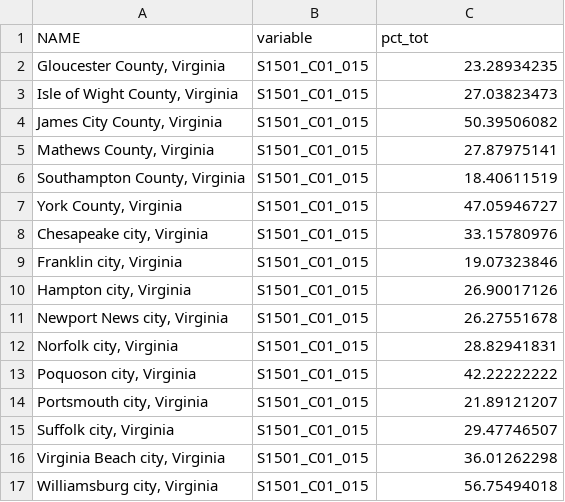
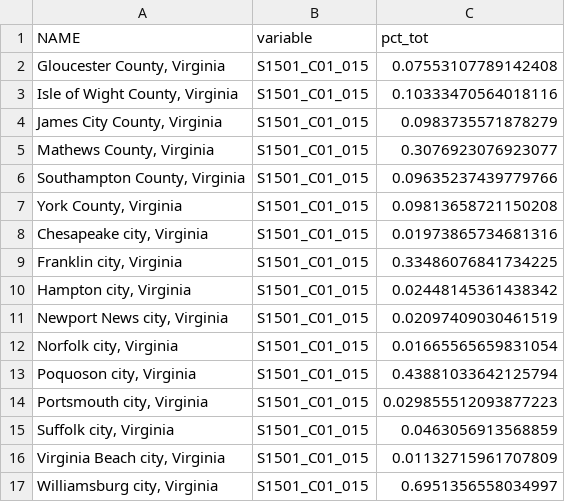
Before and after one commit to larsonsp/DSPG2021_HamptonRoads, a CSV file: shinyapp/data/TableS1501FiveYearEstimates/generalEducationalAttainment2010.csv, drawn as a sheet.

```diff
--- a/shinyapp/data/TableS1501FiveYearEstimates/generalEducationalAttainment2010.csv
+++ b/shinyapp/data/TableS1501FiveYearEstimates/generalEducationalAttainment2010.csv
@@ -1,17 +1,17 @@
 NAME,variable,pct_tot
-"Gloucester County, Virginia",S1501_C01_015,23.28934235
-"Isle of Wight County, Virginia",S1501_C01_015,27.03823473
-"James City County, Virginia",S1501_C01_015,50.39506082
-"Mathews County, Virginia",S1501_C01_015,27.87975141
-"Southampton County, Virginia",S1501_C01_015,18.40611519
-"York County, Virginia",S1501_C01_015,47.05946727
-"Chesapeake city, Virginia",S1501_C01_015,33.15780976
-"Franklin city, Virginia",S1501_C01_015,19.07323846
-"Hampton city, Virginia",S1501_C01_015,26.90017126
-"Newport News city, Virginia",S1501_C01_015,26.27551678
-"Norfolk city, Virginia",S1501_C01_015,28.82941831
-"Poquoson city, Virginia",S1501_C01_015,42.22222222
-"Portsmouth city, Virginia",S1501_C01_015,21.89121207
-"Suffolk city, Virginia",S1501_C01_015,29.47746507
-"Virginia Beach city, Virginia",S1501_C01_015,36.01262298
-"Williamsburg city, Virginia",S1501_C01_015,56.75494018
+"Gloucester County, Virginia",S1501_C01_015,0.07553107789142408
+"Isle of Wight County, Virginia",S1501_C01_015,0.10333470564018116
+"James City County, Virginia",S1501_C01_015,0.0983735571878279
+"Mathews County, Virginia",S1501_C01_015,0.3076923076923077
+"Southampton County, Virginia",S1501_C01_015,0.09635237439779766
+"York County, Virginia",S1501_C01_015,0.09813658721150208
+"Chesapeake city, Virginia",S1501_C01_015,0.01973865734681316
+"Franklin city, Virginia",S1501_C01_015,0.33486076841734225
+"Hampton city, Virginia",S1501_C01_015,0.02448145361438342
+"Newport News city, Virginia",S1501_C01_015,0.02097409030461519
+"Norfolk city, Virginia",S1501_C01_015,0.01665565659831054
+"Poquoson city, Virginia",S1501_C01_015,0.43881033642125794
+"Portsmouth city, Virginia",S1501_C01_015,0.029855512093877223
+"Suffolk city, Virginia",S1501_C01_015,0.0463056913568859
+"Virginia Beach city, Virginia",S1501_C01_015,0.01132715961707809
+"Williamsburg city, Virginia",S1501_C01_015,0.6951356558034997
```
Also changed, not shown: 2 other files.
